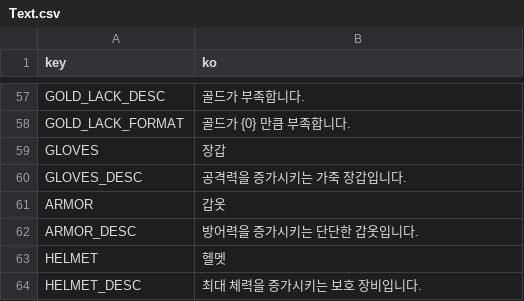
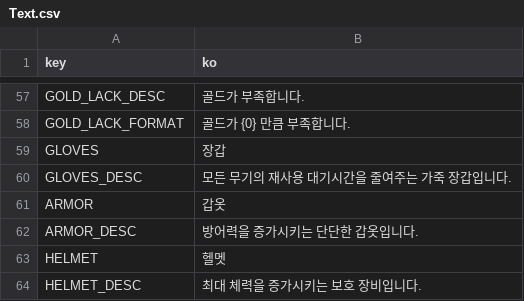
Before and after one commit to ionic5/02-ap, a CSV file: TaskForce.AP.Client/Assets/Addressables/GameData/Text.csv, drawn as a sheet; only a part is shown, gaps mark what is left out.

```diff
--- a/TaskForce.AP.Client/Assets/Addressables/GameData/Text.csv
+++ b/TaskForce.AP.Client/Assets/Addressables/GameData/Text.csv
@@ -59,3 +59,3 @@
 "GLOVES","장갑"
-"GLOVES_DESC","공격력을 증가시키는 가죽 장갑입니다."
+"GLOVES_DESC","모든 무기의 재사용 대기시간을 줄여주는 가죽 장갑입니다."
 "ARMOR","갑옷"
```
Also changed, not shown: TaskForce.AP.Client/Assets/Addressables/GameData/BaseAttribute.csv, TaskForce.AP.Client/Assets/Addressables/GameData/LevelCoefficient.csv, 2 other files.
